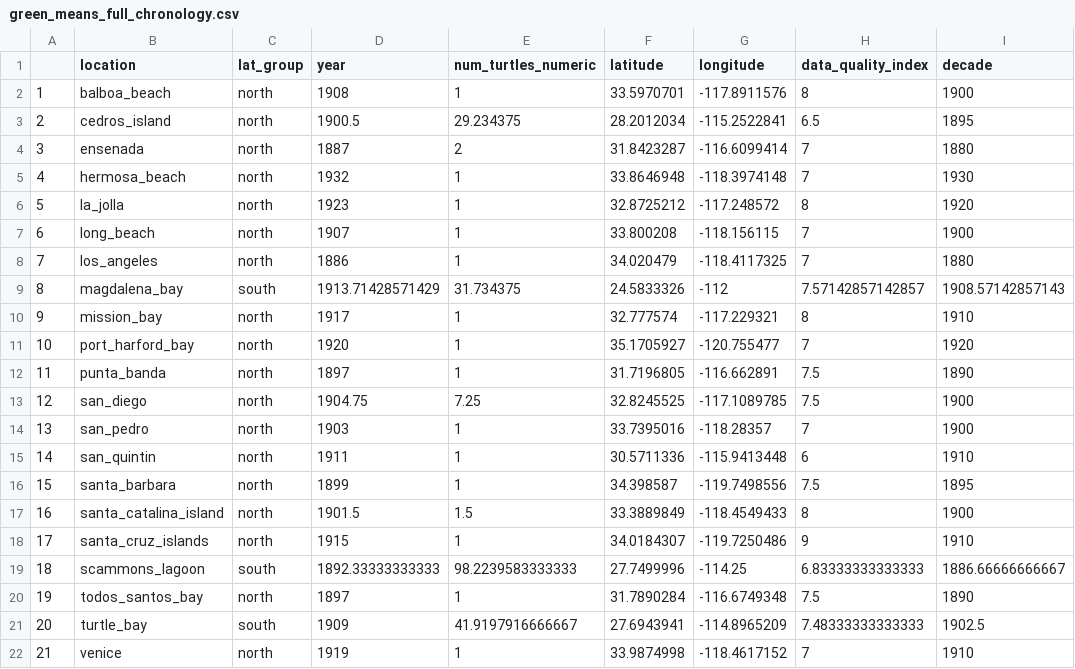
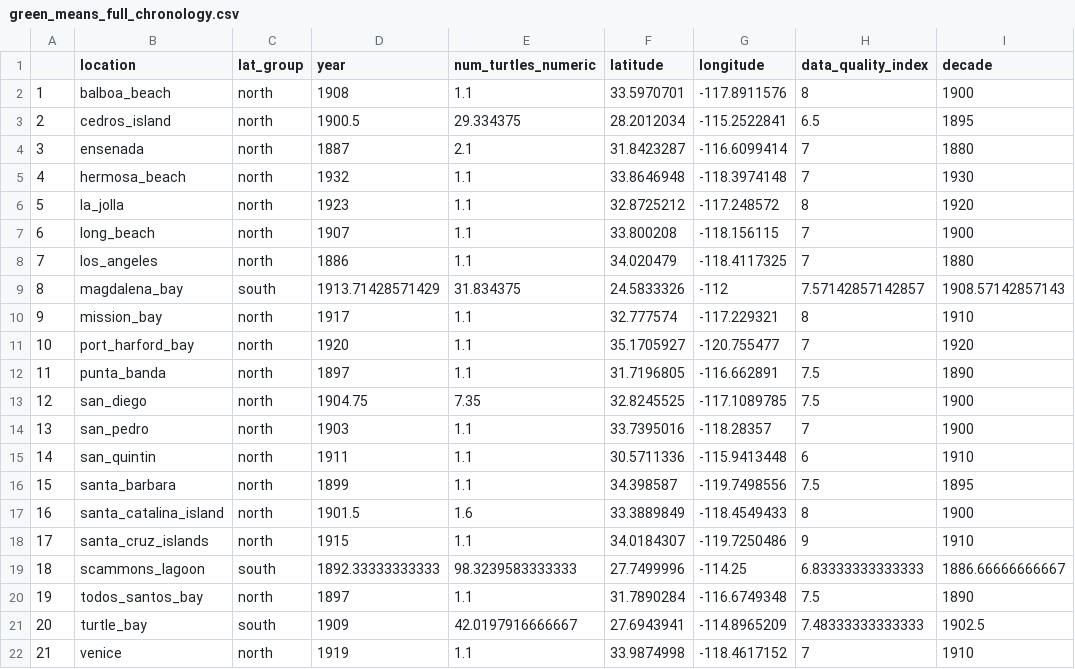
Before and after one commit to earlycapistran/socal_green_turtle_biogeography, a CSV file: data/processed/green_means_full_chronology.csv, drawn as a sheet.

```diff
--- a/data/processed/green_means_full_chronology.csv
+++ b/data/processed/green_means_full_chronology.csv
@@ -1,22 +1,22 @@
 "","location","lat_group","year","num_turtles_numeric","latitude","longitude","data_quality_index","decade"
-"1","balboa_beach","north",1908,1,33.5970701,-117.8911576,8,1900
-"2","cedros_island","north",1900.5,29.234375,28.2012034,-115.2522841,6.5,1895
-"3","ensenada","north",1887,2,31.8423287,-116.6099414,7,1880
-"4","hermosa_beach","north",1932,1,33.8646948,-118.3974148,7,1930
-"5","la_jolla","north",1923,1,32.8725212,-117.248572,8,1920
-"6","long_beach","north",1907,1,33.800208,-118.156115,7,1900
-"7","los_angeles","north",1886,1,34.020479,-118.4117325,7,1880
-"8","magdalena_bay","south",1913.71428571429,31.734375,24.5833326,-112,7.57142857142857,1908.57142857143
-"9","mission_bay","north",1917,1,32.777574,-117.229321,8,1910
-"10","port_harford_bay","north",1920,1,35.1705927,-120.755477,7,1920
-"11","punta_banda","north",1897,1,31.7196805,-116.662891,7.5,1890
-"12","san_diego","north",1904.75,7.25,32.8245525,-117.1089785,7.5,1900
-"13","san_pedro","north",1903,1,33.7395016,-118.28357,7,1900
-"14","san_quintin","north",1911,1,30.5711336,-115.9413448,6,1910
-"15","santa_barbara","north",1899,1,34.398587,-119.7498556,7.5,1895
-"16","santa_catalina_island","north",1901.5,1.5,33.3889849,-118.4549433,8,1900
-"17","santa_cruz_islands","north",1915,1,34.0184307,-119.7250486,9,1910
-"18","scammons_lagoon","south",1892.33333333333,98.2239583333333,27.7499996,-114.25,6.83333333333333,1886.66666666667
-"19","todos_santos_bay","north",1897,1,31.7890284,-116.6749348,7.5,1890
-"20","turtle_bay","south",1909,41.9197916666667,27.6943941,-114.8965209,7.48333333333333,1902.5
-"21","venice","north",1919,1,33.9874998,-118.4617152,7,1910
+"1","balboa_beach","north",1908,1.1,33.5970701,-117.8911576,8,1900
+"2","cedros_island","north",1900.5,29.334375,28.2012034,-115.2522841,6.5,1895
+"3","ensenada","north",1887,2.1,31.8423287,-116.6099414,7,1880
+"4","hermosa_beach","north",1932,1.1,33.8646948,-118.3974148,7,1930
+"5","la_jolla","north",1923,1.1,32.8725212,-117.248572,8,1920
+"6","long_beach","north",1907,1.1,33.800208,-118.156115,7,1900
+"7","los_angeles","north",1886,1.1,34.020479,-118.4117325,7,1880
+"8","magdalena_bay","south",1913.71428571429,31.834375,24.5833326,-112,7.57142857142857,1908.57142857143
+"9","mission_bay","north",1917,1.1,32.777574,-117.229321,8,1910
+"10","port_harford_bay","north",1920,1.1,35.1705927,-120.755477,7,1920
+"11","punta_banda","north",1897,1.1,31.7196805,-116.662891,7.5,1890
+"12","san_diego","north",1904.75,7.35,32.8245525,-117.1089785,7.5,1900
+"13","san_pedro","north",1903,1.1,33.7395016,-118.28357,7,1900
+"14","san_quintin","north",1911,1.1,30.5711336,-115.9413448,6,1910
+"15","santa_barbara","north",1899,1.1,34.398587,-119.7498556,7.5,1895
+"16","santa_catalina_island","north",1901.5,1.6,33.3889849,-118.4549433,8,1900
+"17","santa_cruz_islands","north",1915,1.1,34.0184307,-119.7250486,9,1910
+"18","scammons_lagoon","south",1892.33333333333,98.3239583333333,27.7499996,-114.25,6.83333333333333,1886.66666666667
+"19","todos_santos_bay","north",1897,1.1,31.7890284,-116.6749348,7.5,1890
+"20","turtle_bay","south",1909,42.0197916666667,27.6943941,-114.8965209,7.48333333333333,1902.5
+"21","venice","north",1919,1.1,33.9874998,-118.4617152,7,1910
```
Also changed, not shown: 6 other files.
